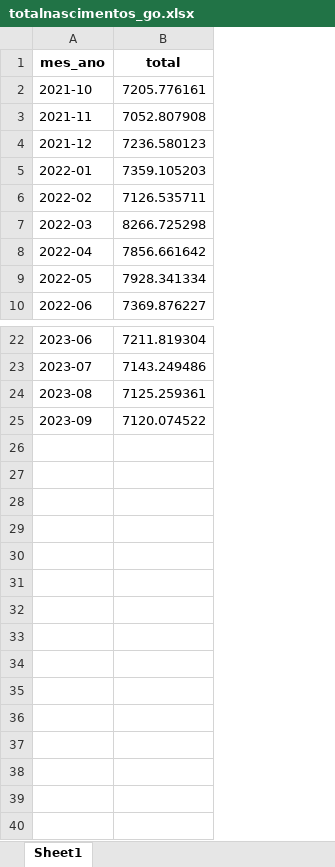
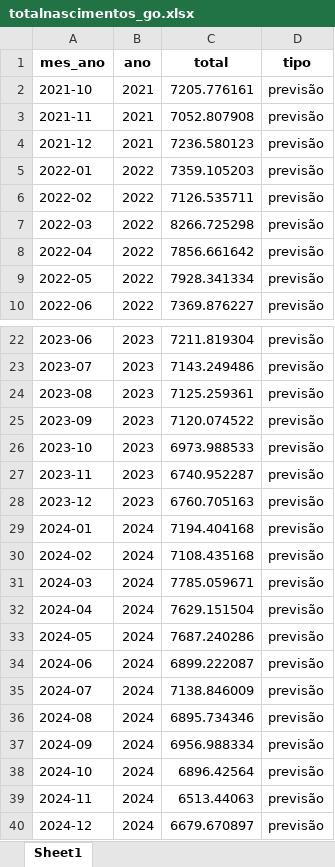
Before and after one commit to danielppagotto/prophet_gestantes, an Excel workbook: bases/totalnascimentos_go.xlsx, sheet Sheet1, drawn as a sheet; only a part is shown, gaps mark what is left out; values as stored, in another font and other column widths than the file's, no borders; the diff names each change by its address in the sheet, - before the commit and + after, or states it on an @@ line.

```diff
--- a/bases/totalnascimentos_go.xlsx (sheet Sheet1)
+++ b/bases/totalnascimentos_go.xlsx (sheet Sheet1)
+column B (ano), rows 2-10: 2021 | 2021 | 2021 | 2022 | 2022 | 2022 | 2022 | 2022 | 2022; rows 22-25: all 2023
+column D (tipo), rows 2-10: all previsão; rows 22-25: all previsão
+row 26: 2023-10 | 2023 | 6973.988533 | previsão
+row 27: 2023-11 | 2023 | 6740.952287 | previsão
+row 28: 2023-12 | 2023 | 6760.705163 | previsão
+row 29: 2024-01 | 2024 | 7194.404168 | previsão
+row 30: 2024-02 | 2024 | 7108.435168 | previsão
+row 31: 2024-03 | 2024 | 7785.059671 | previsão
+row 32: 2024-04 | 2024 | 7629.151504 | previsão
+row 33: 2024-05 | 2024 | 7687.240286 | previsão
+row 34: 2024-06 | 2024 | 6899.222087 | previsão
+row 35: 2024-07 | 2024 | 7138.846009 | previsão
+row 36: 2024-08 | 2024 | 6895.734346 | previsão
+row 37: 2024-09 | 2024 | 6956.988334 | previsão
+row 38: 2024-10 | 2024 | 6896.42564 | previsão
+row 39: 2024-11 | 2024 | 6513.44063 | previsão
+row 40: 2024-12 | 2024 | 6679.670897 | previsão
```
Also changed, not shown: 5 other files.
